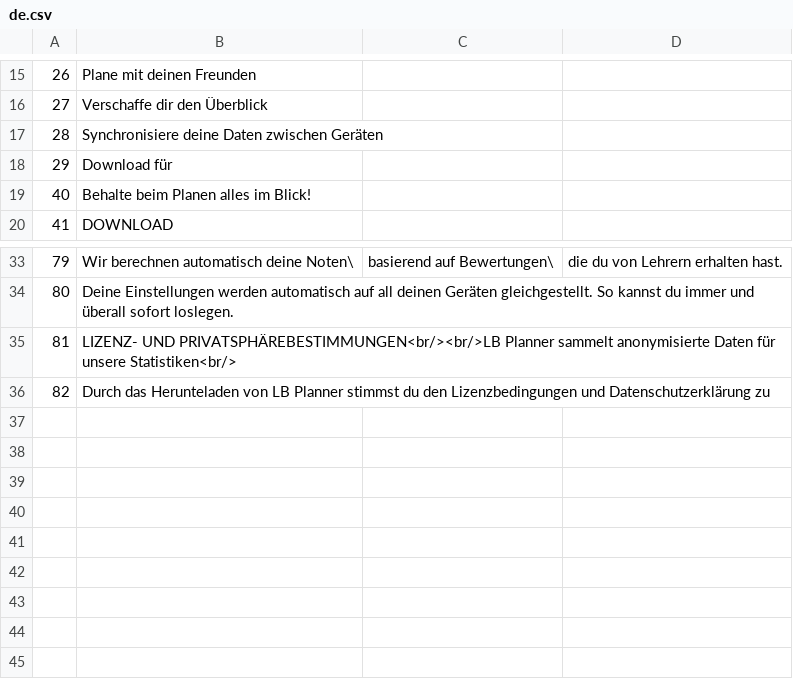
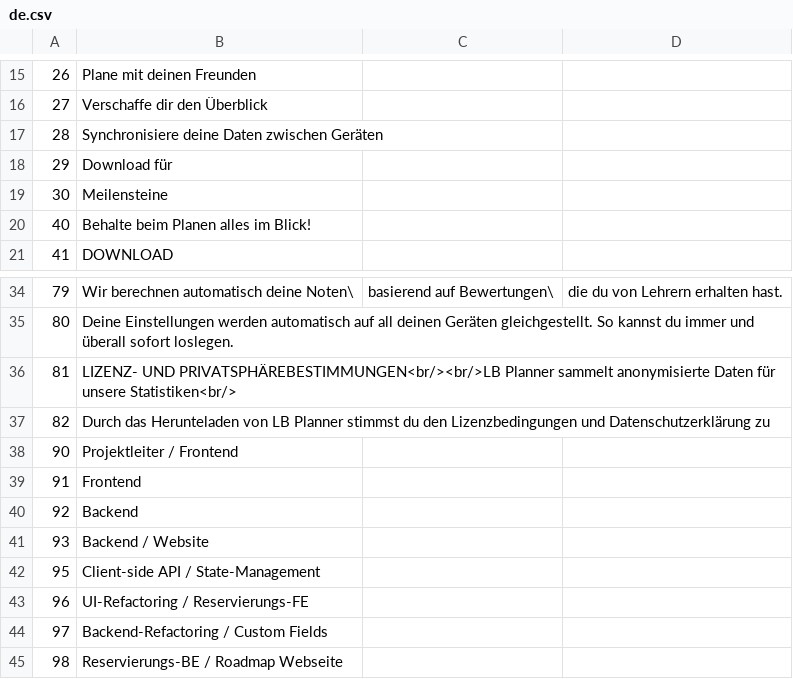
Before and after one commit to necodeIT/lb_planner, a CSV file: locale/de.csv, drawn as a sheet; only a part is shown, gaps mark what is left out.

Commit message:
roadmap/milestones subpage (#27)
* added roadmap subpage

* added mkocagoel's work desc

```diff
--- a/locale/de.csv
+++ b/locale/de.csv
@@ -18,2 +18,3 @@
 29,Download für
+30,Meilensteine
 40,Behalte beim Planen alles im Blick!
@@ -36 +37,9 @@
 82,Durch das Herunteladen von LB Planner stimmst du den Lizenzbedingungen und Datenschutzerklärung zu
+90,Projektleiter / Frontend
+91,Frontend
+92,Backend
+93,Backend / Website
+95,Client-side API / State-Management
+96,UI-Refactoring / Reservierungs-FE
+97,Backend-Refactoring / Custom Fields
+98,Reservierungs-BE / Roadmap Webseite
```
Also changed, not shown: locale/en.csv, 12 other files.
